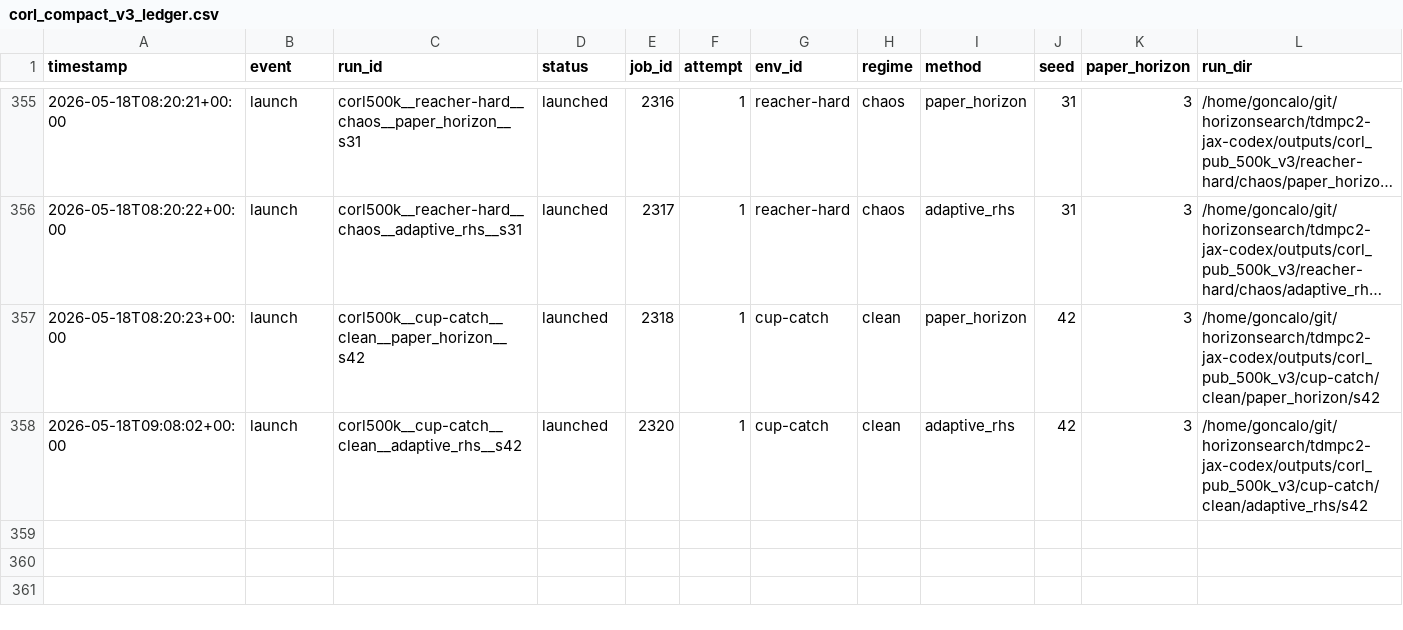
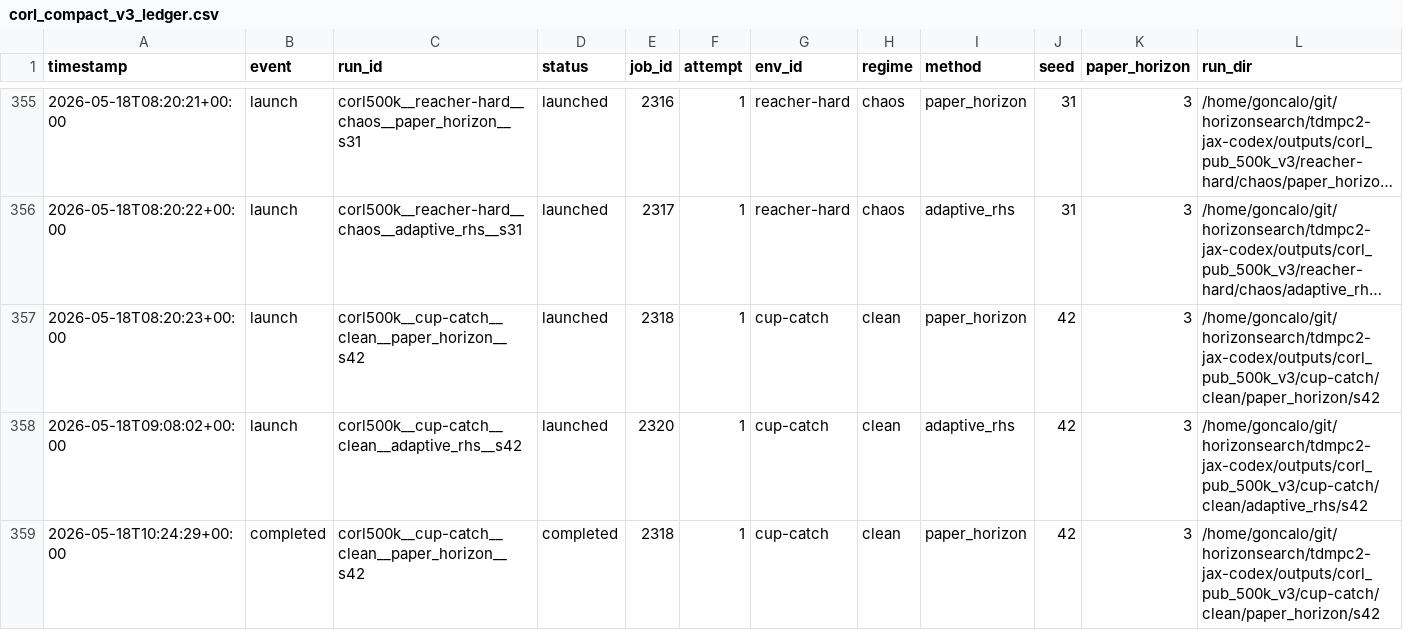
Before and after one commit to gguiomar/tdmpc2-jax, a CSV file: experiments/corl_compact_v3_ledger.csv, drawn as a sheet; only a part is shown, gaps mark what is left out; long unchanged cells end in …; rows hold the shown columns only; the diff names each change by its address in the sheet, - before the commit and + after, or states it on an @@ line.

Commit message:
Steward update: record terminal job results

```diff
--- a/experiments/corl_compact_v3_ledger.csv
+++ b/experiments/corl_compact_v3_ledger.csv
+row 359: 2026-05-18T10:24:29+00:00 | completed | corl500k__cup-catch__clean__paper_horizon__s42 | completed | 2318 | 1 | cup-catch | clean | paper_horizon | 42 | 3 | /home/goncalo/git/horizonsearch/tdmpc2-jax-codex/outputs/corl_pub_500k_v3/cup-catch/clean/paper_horizon/s42
```
